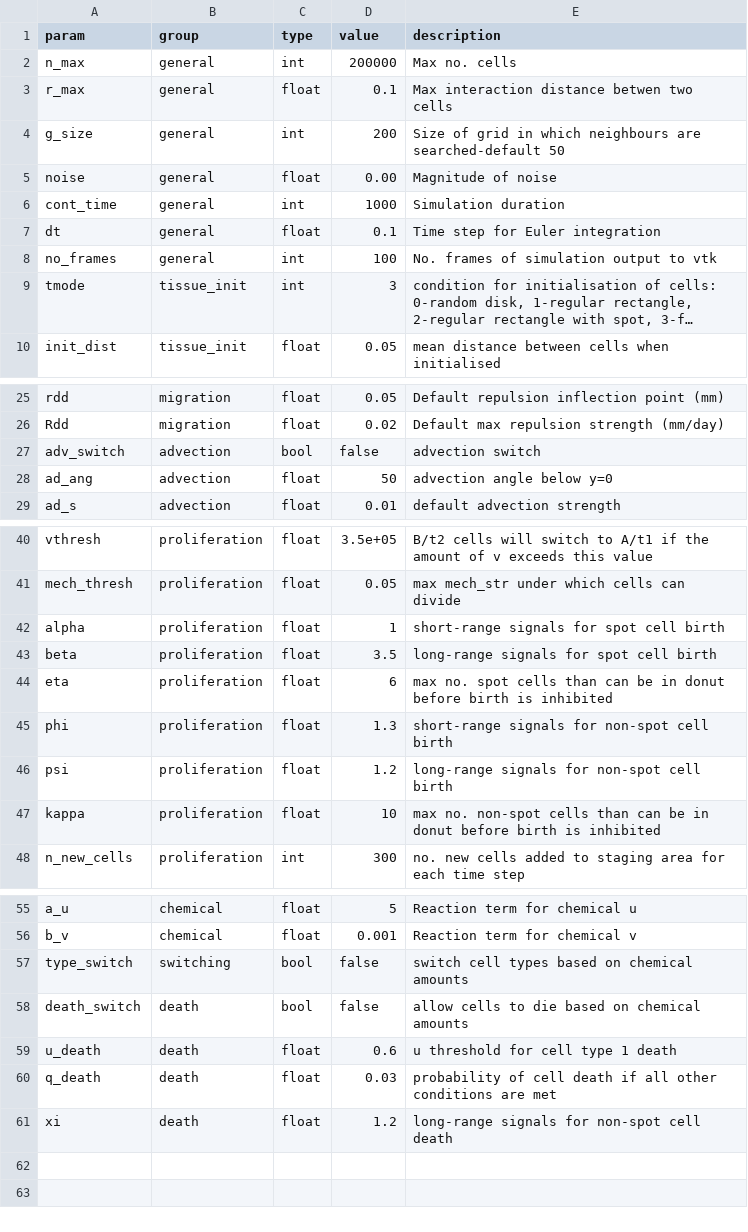
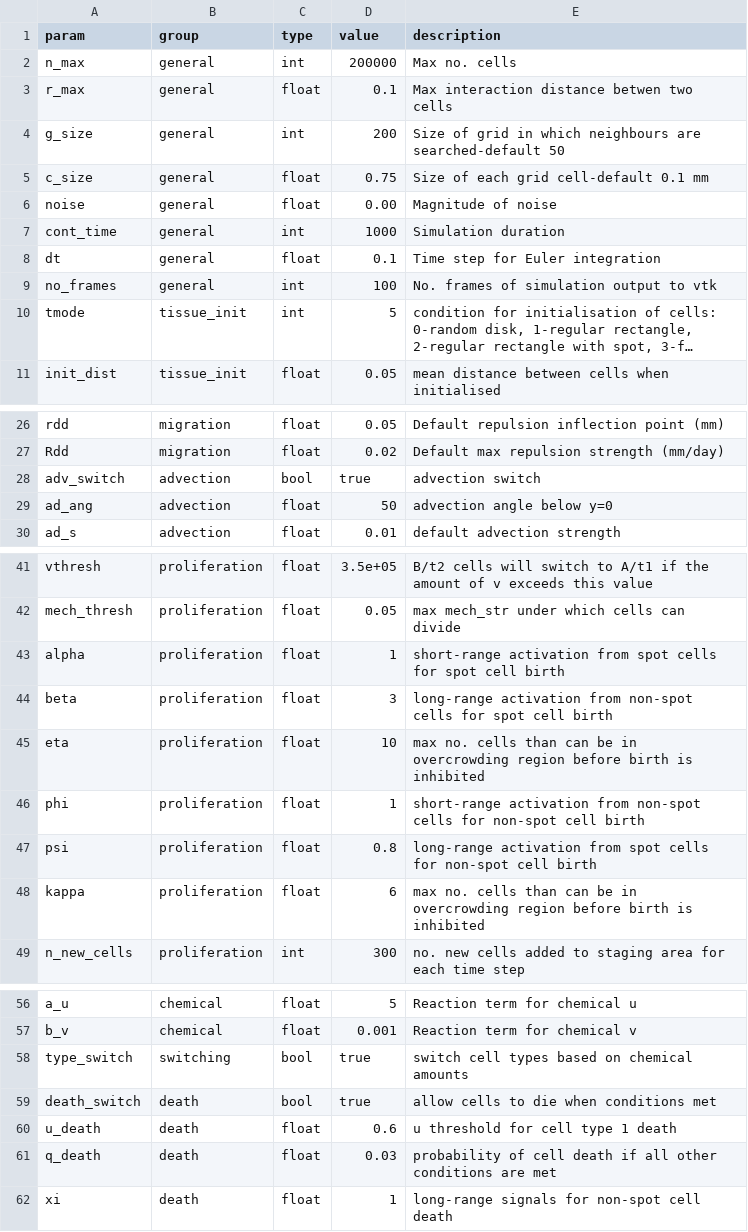
Before and after one commit to malonej501/yalla, a CSV file: params/volk_params.csv, drawn as a sheet; only a part is shown, gaps mark what is left out; long unchanged cells end in …; addresses are those after the commit; the diff covers the shown part only; the diff names each change by its address in the sheet, - before the commit and + after, or states it on an @@ line.

Commit message:
feat: altered birth death rules to get realistic sized spots also added adjustable cube-size parameter to allow for larger annuli

```diff
--- a/params/volk_params.csv
+++ b/params/volk_params.csv
+row 5: c_size | general | float | 0.75 | Size of each grid cell-default 0.1 mm
-D10 (value): 3
+D10 (value): 5
-D28 (value): false
+D28 (value): true
-E43 (description): short-range signals for spot…
+E43 (description): short-range activation from spot cells for spot…
-D44 (value): 3.5
+D44 (value): 3
-E44 (description): long-range signals for spot…
+E44 (description): long-range activation from non-spot cells for spot…
-D45 (value): 6
+D45 (value): 10
-E45 (description): max no. spot cells than can be in donut before birth…
+E45 (description): max no. cells than can be in overcrowding region before birth…
-D46 (value): 1.3
+D46 (value): 1
-E46 (description): short-range signals for non-spot…
+E46 (description): short-range activation from non-spot cells for non-spot…
-D47 (value): 1.2
+D47 (value): 0.8
-E47 (description): long-range signals for non-spot…
+E47 (description): long-range activation from spot cells for non-spot…
-D48 (value): 10
+D48 (value): 6
-E48 (description): max no. non-spot cells than can be in donut before birth…
+E48 (description): max no. cells than can be in overcrowding region before birth…
-D58:D59 (value): false
+D58:D59 (value): true
-E59 (description): allow cells to die based on chemical amounts
+E59 (description): allow cells to die when conditions met
-D62 (value): 1.2
+D62 (value): 1
```
Also changed, not shown: 5 edited cells elsewhere in this file, 1 other file.
